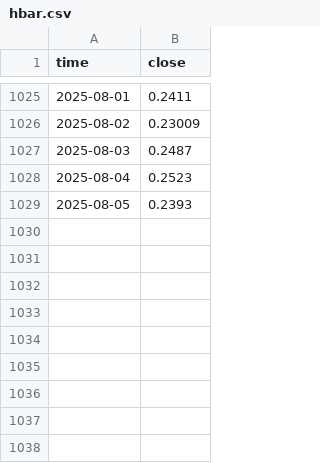
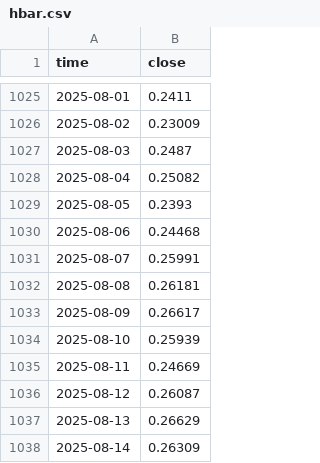
Before and after one commit to mohmoniem281/RSPS-Robust, a CSV file: data/input_prices/hbar.csv, drawn as a sheet; only a part is shown, gaps mark what is left out.

```diff
--- a/data/input_prices/hbar.csv
+++ b/data/input_prices/hbar.csv
@@ -1027,3 +1027,12 @@ time,close
 2025-08-03,0.2487
-2025-08-04,0.2523
+2025-08-04,0.25082
 2025-08-05,0.2393
+2025-08-06,0.24468
+2025-08-07,0.25991
+2025-08-08,0.26181
+2025-08-09,0.26617
+2025-08-10,0.25939
+2025-08-11,0.24669
+2025-08-12,0.26087
+2025-08-13,0.26629
+2025-08-14,0.26309
```
Also changed, not shown: data/input_prices/doge.csv, data/input_prices/sol.csv, 36 other files.
